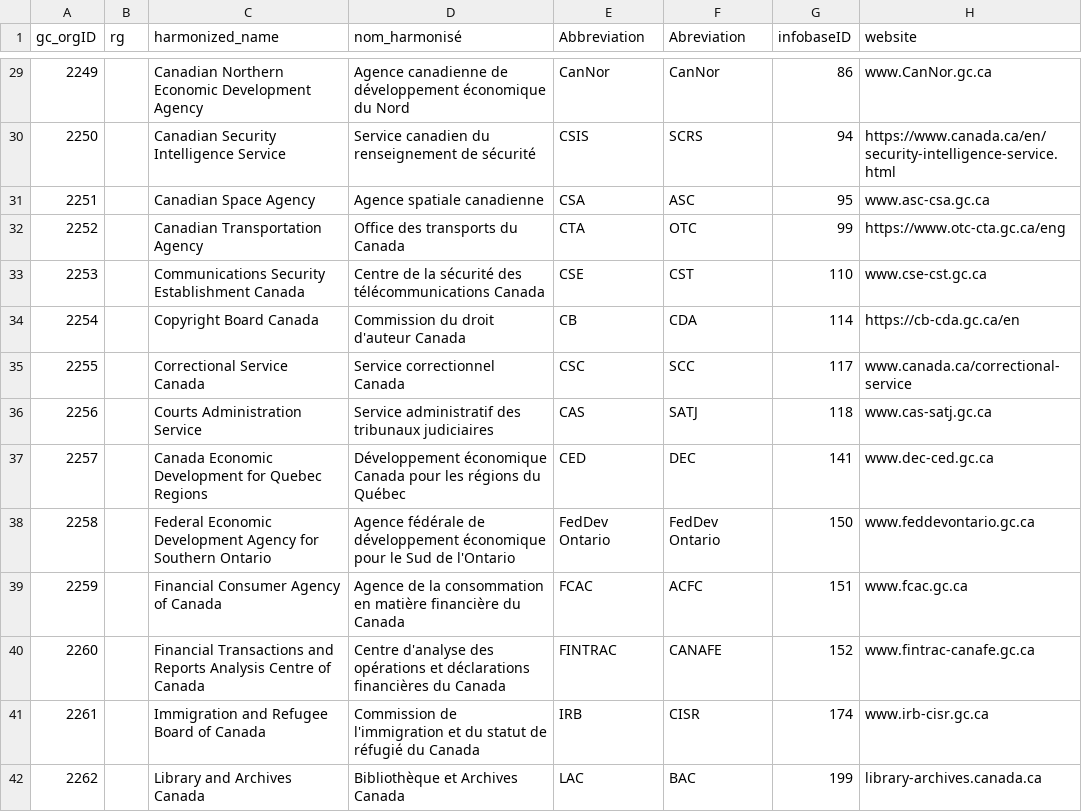
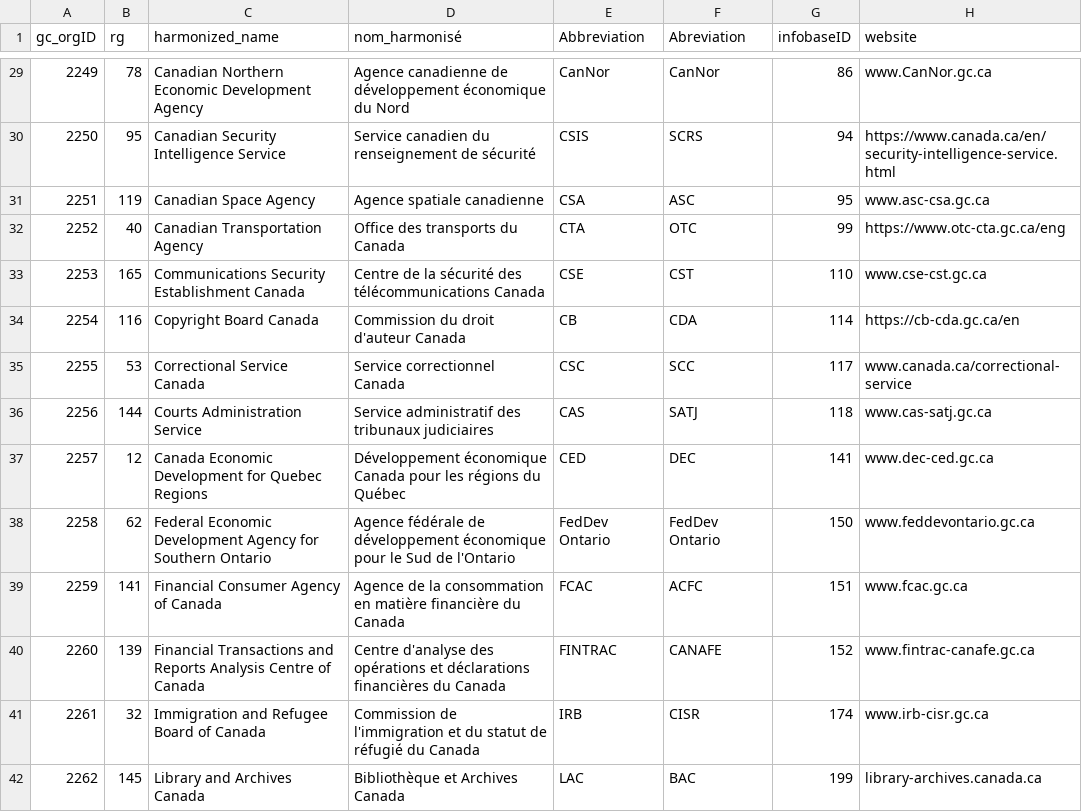
Before and after one commit to Jmikelittle/GCOrgName, a CSV file: gc_concordance.csv, drawn as a sheet; only a part is shown, gaps mark what is left out; the diff covers the shown part only; the diff names each change by its address in the sheet, - before the commit and + after, or states it on an @@ line.

```diff
--- a/gc_concordance.csv
+++ b/gc_concordance.csv
-B29 (rg): (empty)
+B29 (rg): 78
-B30 (rg): (empty)
+B30 (rg): 95
-B31 (rg): (empty)
+B31 (rg): 119
-B32 (rg): (empty)
+B32 (rg): 40
-B33 (rg): (empty)
+B33 (rg): 165
-B34 (rg): (empty)
+B34 (rg): 116
-B35 (rg): (empty)
+B35 (rg): 53
-B36 (rg): (empty)
+B36 (rg): 144
-B37 (rg): (empty)
+B37 (rg): 12
-B38 (rg): (empty)
+B38 (rg): 62
-B39 (rg): (empty)
+B39 (rg): 141
-B40 (rg): (empty)
+B40 (rg): 139
-B41 (rg): (empty)
+B41 (rg): 32
-B42 (rg): (empty)
+B42 (rg): 145
```
Also changed, not shown: 6 added rows and 89 edited cells elsewhere in this file, 2 other files.
